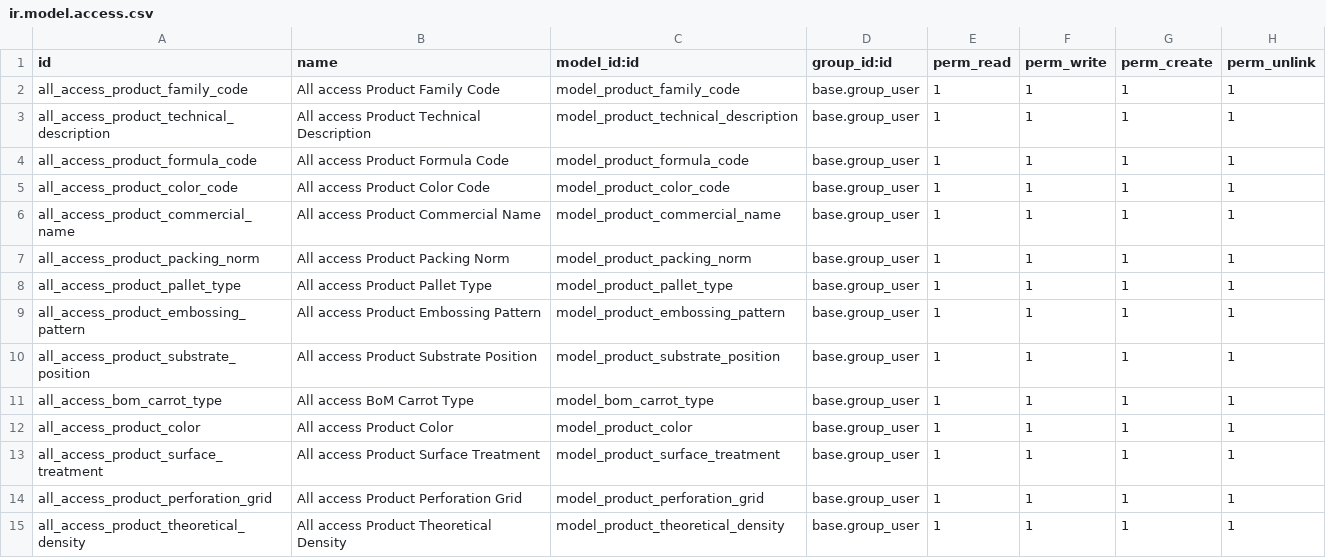
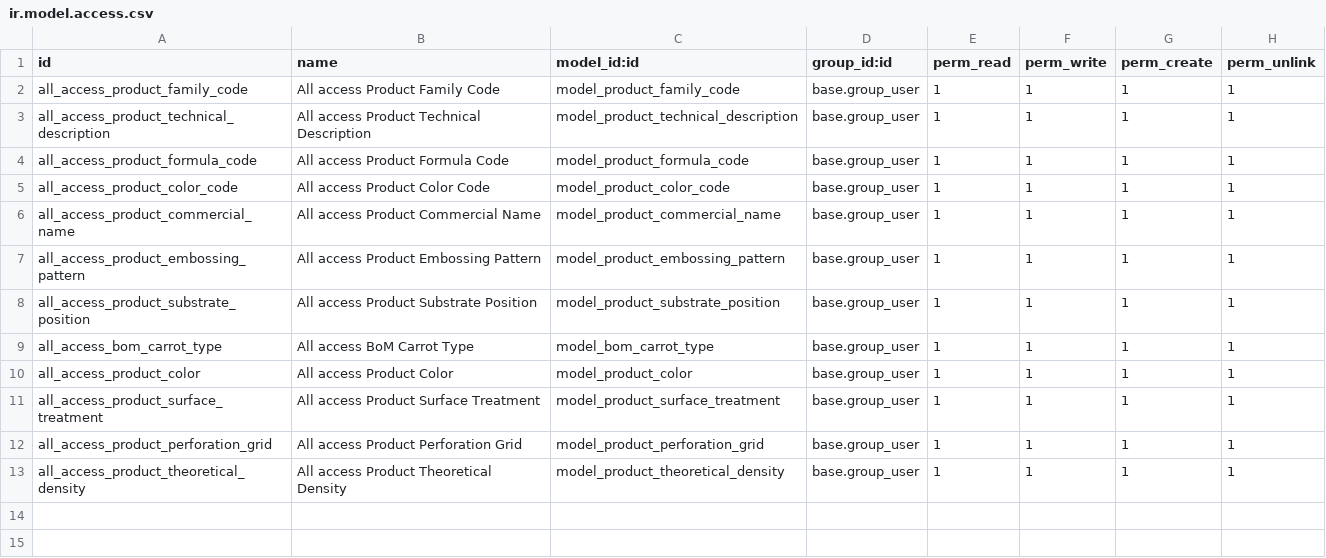
Before and after one commit to rraidealis/ACEV14, a CSV file: ace_product/security/ir.model.access.csv, drawn as a sheet.

```diff
--- a/ace_product/security/ir.model.access.csv
+++ b/ace_product/security/ir.model.access.csv
@@ -6,4 +6,2 @@ all_access_product_color_code,All access Product Color Code,model_product_color_
 all_access_product_commercial_name,All access Product Commercial Name,model_product_commercial_name,base.group_user,1,1,1,1
-all_access_product_packing_norm,All access Product Packing Norm,model_product_packing_norm,base.group_user,1,1,1,1
-all_access_product_pallet_type,All access Product Pallet Type,model_product_pallet_type,base.group_user,1,1,1,1
 all_access_product_embossing_pattern,All access Product Embossing Pattern,model_product_embossing_pattern,base.group_user,1,1,1,1
```
Also changed, not shown: ace_bom/security/ir.model.access.csv, 18 other files.
